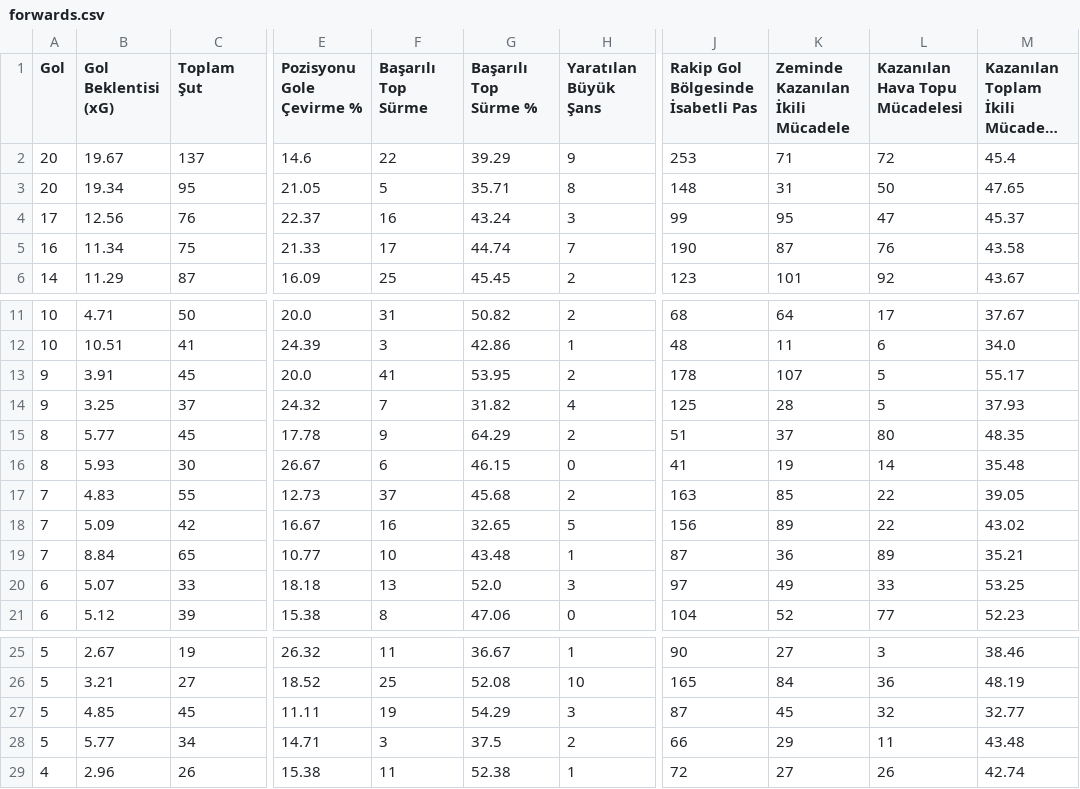
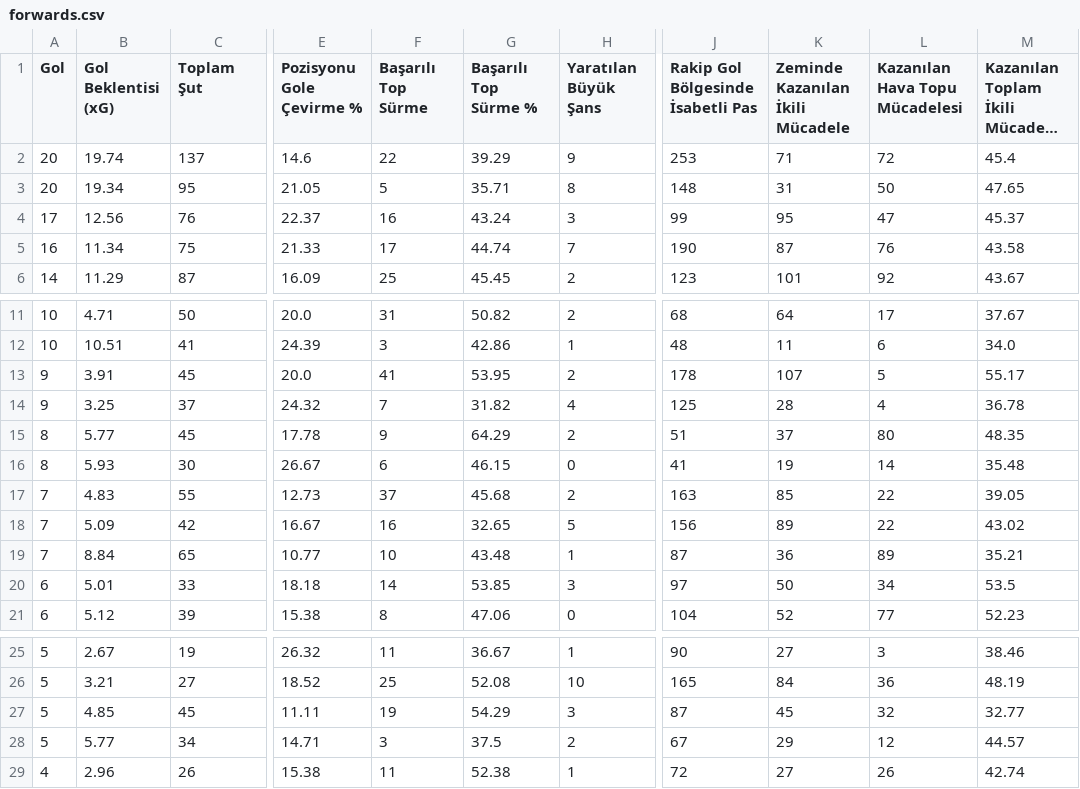
Before and after one commit to scatterradarcsv/csv_scatter_radar_total, a CSV file: forwards.csv, drawn as a sheet; only a part is shown, gaps mark what is left out; long unchanged cells end in …; the diff names each change by its address in the sheet, - before the commit and + after, or states it on an @@ line.

Commit message:
Updated forwards.csv

```diff
--- a/forwards.csv
+++ b/forwards.csv
-B2 (Gol Beklentisi (xG)): 19.67
+B2 (Gol Beklentisi (xG)): 19.74
-L14 (Kazanılan Hava Topu Mücadelesi): 5
+L14 (Kazanılan Hava Topu Mücadelesi): 4
-M14: 37.93
+M14: 36.78
-B20 (Gol Beklentisi (xG)): 5.07
+B20 (Gol Beklentisi (xG)): 5.01
-F20 (Başarılı Top Sürme): 13
+F20 (Başarılı Top Sürme): 14
-G20 (Başarılı Top Sürme %): 52.0
+G20 (Başarılı Top Sürme %): 53.85
-K20 (Zeminde Kazanılan İkili Mücadele): 49
+K20 (Zeminde Kazanılan İkili Mücadele): 50
-L20 (Kazanılan Hava Topu Mücadelesi): 33
+L20 (Kazanılan Hava Topu Mücadelesi): 34
-M20: 53.25
+M20: 53.5
-J28: 66
+J28: 67
-L28 (Kazanılan Hava Topu Mücadelesi): 11
+L28 (Kazanılan Hava Topu Mücadelesi): 12
-M28: 43.48
+M28: 44.57
```
